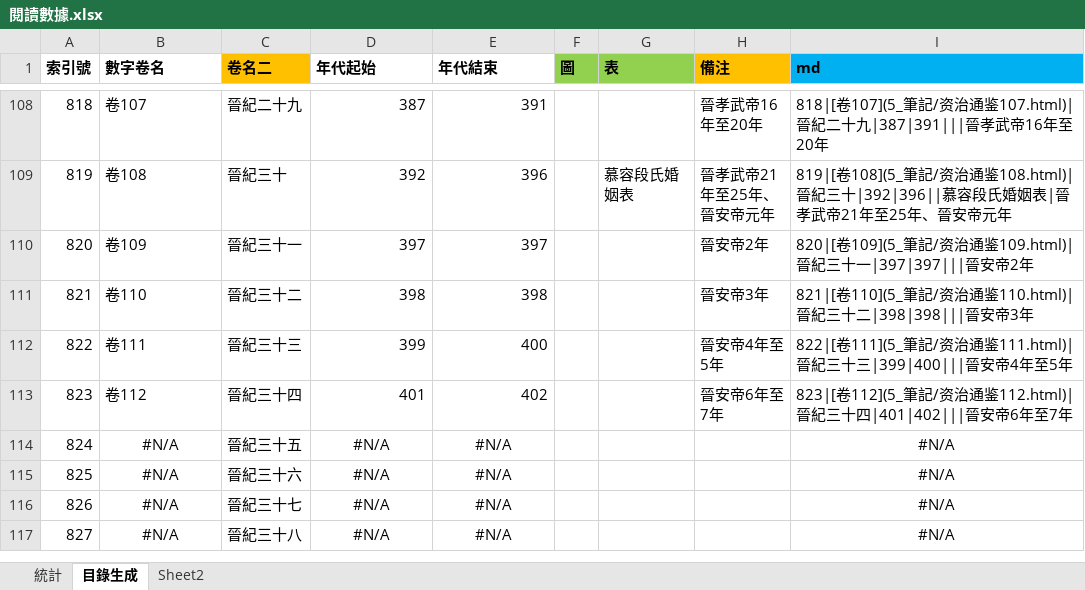
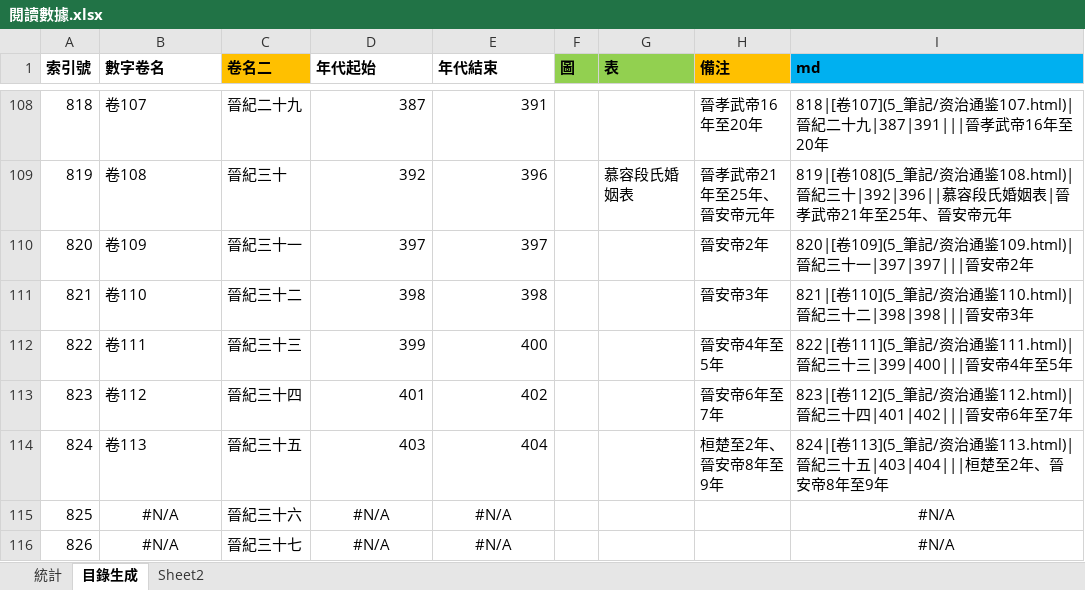
Before and after one commit to gamefang/zizhitongjian, an Excel workbook: 5_筆記/閱讀數據.xlsx, sheet 目錄生成, drawn as a sheet; only a part is shown, gaps mark what is left out; the shorter side is filled out with more unchanged rows; values as stored, in another font and other column widths than the file's, no borders; the diff names each change by its address in the sheet, - before the commit and + after, or states it on an @@ line.

```diff
--- a/5_筆記/閱讀數據.xlsx (sheet 目錄生成)
+++ b/5_筆記/閱讀數據.xlsx (sheet 目錄生成)
-B114 (數字卷名): #N/A
+B114 (數字卷名): 卷113
-B114 alignment: center
+B114 alignment: left
-D114 (年代起始): #N/A
+D114 (年代起始): 403
-D114:E114 alignment: center
+D114:E114 alignment: right
-E114 (年代結束): #N/A
+E114 (年代結束): 404
-H114 (備注): (empty)
+H114 (備注): 桓楚至2年、晉安帝8年至9年
-I114 (md): #N/A
+I114 (md): 824|[卷113](5_筆記/资治通鉴113.html)|晉紀三十五|403|404|||桓楚至2年、晉安帝8年至9年
-I114 alignment: center
+I114 alignment: left
```
Also changed, not shown: sheet 統計, charts or pictures, 16 other files.
